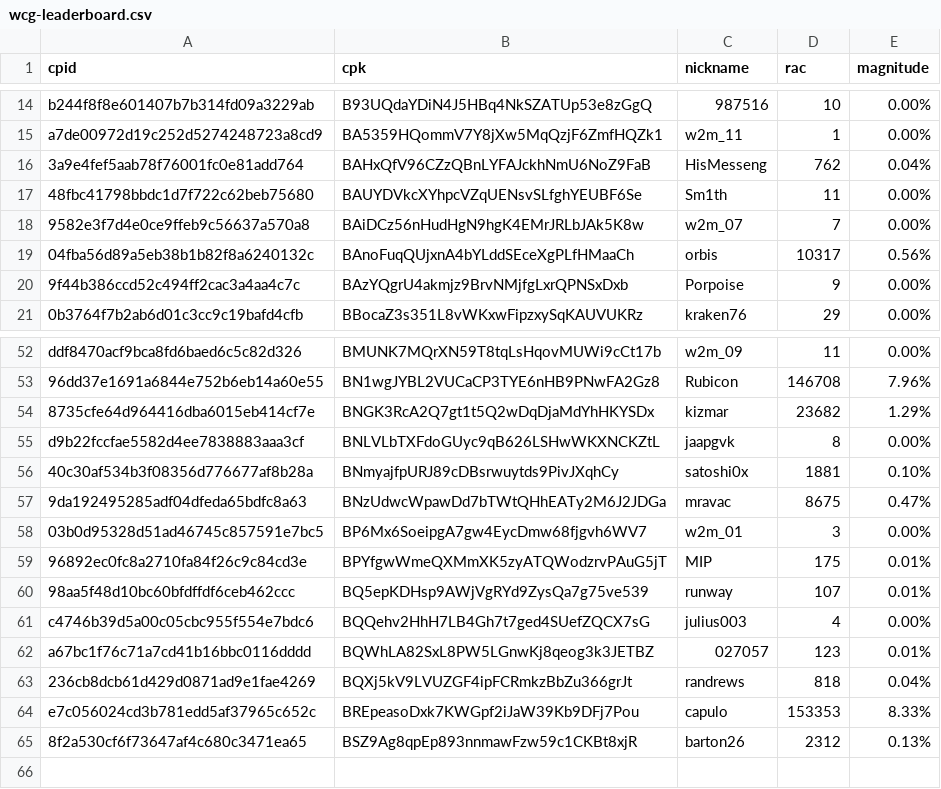
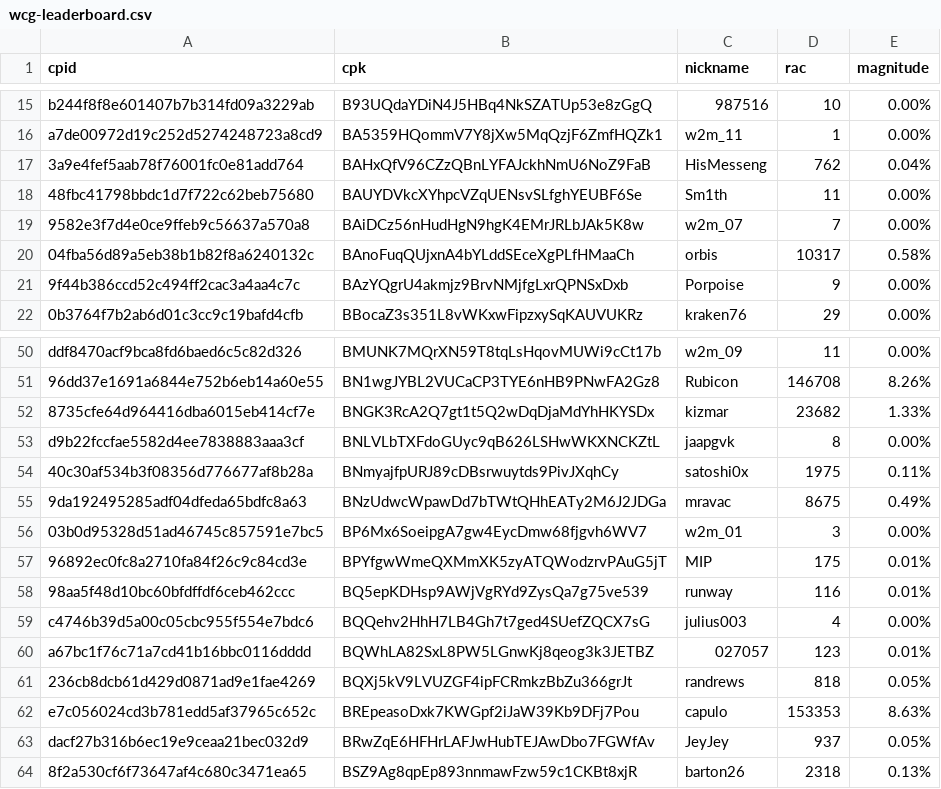
Before and after one commit to biblepay-community/bbp_stats, a CSV file: wcg-leaderboard.csv, drawn as a sheet; only a part is shown, gaps mark what is left out; addresses are those after the commit; the diff covers the shown part only; the diff names each change by its address in the sheet, - before the commit and + after, or states it on an @@ line.

```diff
--- a/wcg-leaderboard.csv
+++ b/wcg-leaderboard.csv
-E20 (magnitude): 0.56%
+E20 (magnitude): 0.58%
-E51 (magnitude): 7.96%
+E51 (magnitude): 8.26%
-E52 (magnitude): 1.29%
+E52 (magnitude): 1.33%
-D54 (rac): 1881
+D54 (rac): 1975
-E54 (magnitude): 0.10%
+E54 (magnitude): 0.11%
-E55 (magnitude): 0.47%
+E55 (magnitude): 0.49%
-D58 (rac): 107
+D58 (rac): 116
-E61 (magnitude): 0.04%
+E61 (magnitude): 0.05%
-E62 (magnitude): 8.33%
+E62 (magnitude): 8.63%
+row 63: dacf27b316b6ec19e9ceaa21bec032d9 | BRwZqE6HFHrLAFJwHubTEJAwDbo7FGWfAv | JeyJey | 937 | 0.05%
-D64 (rac): 2312
+D64 (rac): 2318
```
Also changed, not shown: 1 added row, 3 removed rows and 35 edited cells elsewhere in this file, dwsdetails.csv, dwssummary.csv, 2 other files.
